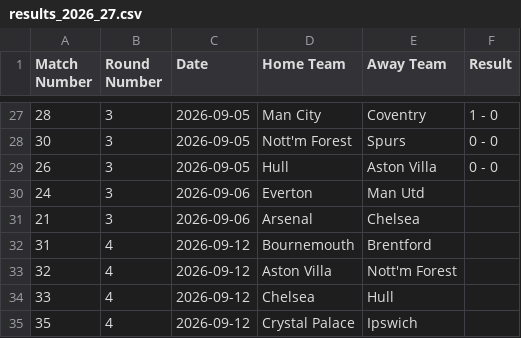
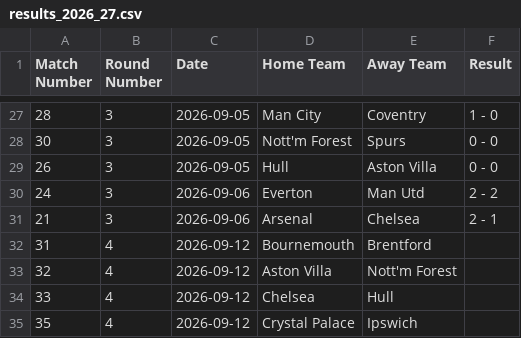
Before and after one commit to ps9786/pl-predictions, a CSV file: results_2026_27.csv, drawn as a sheet; only a part is shown, gaps mark what is left out.

Commit message:
Daily update: 2026-09-10 22:28

```diff
--- a/results_2026_27.csv
+++ b/results_2026_27.csv
@@ -29,4 +29,4 @@ Match Number,Round Number,Date,Home Team,Away Team,Result
 26,3,2026-09-05,Hull,Aston Villa,0 - 0
-24,3,2026-09-06,Everton,Man Utd,
-21,3,2026-09-06,Arsenal,Chelsea,
+24,3,2026-09-06,Everton,Man Utd,2 - 2
+21,3,2026-09-06,Arsenal,Chelsea,2 - 1
 31,4,2026-09-12,Bournemouth,Brentford,
```
